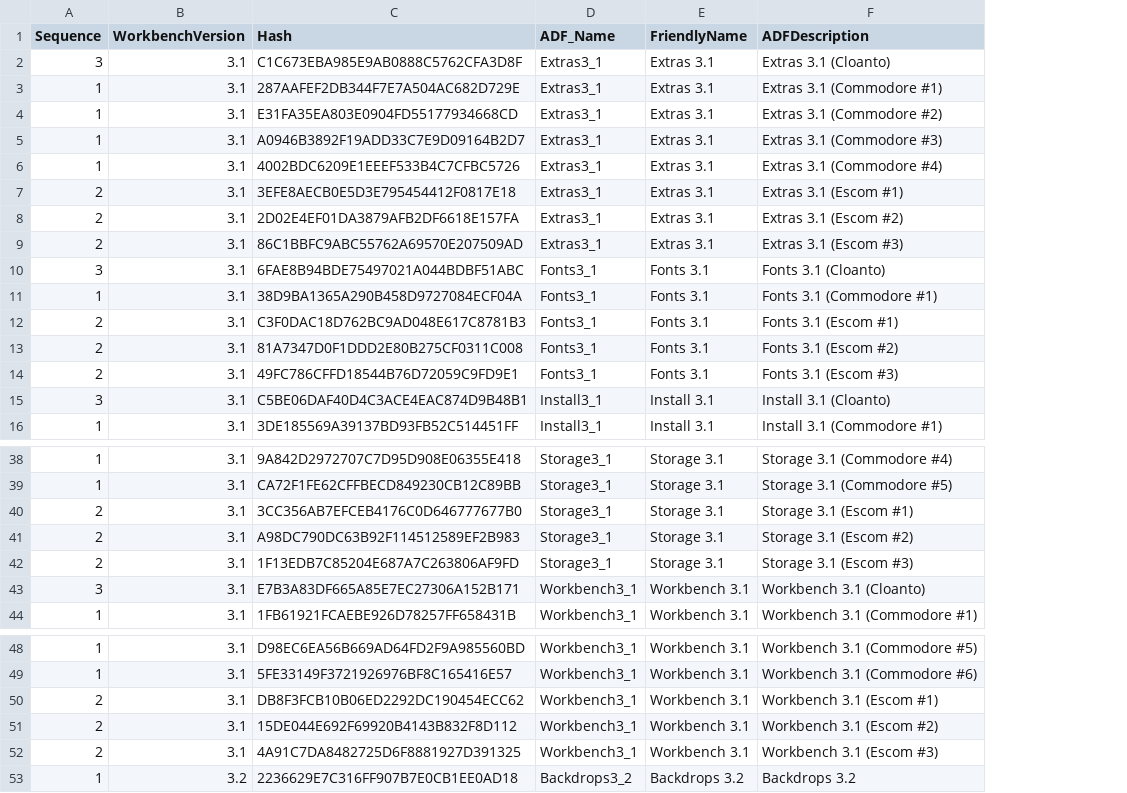
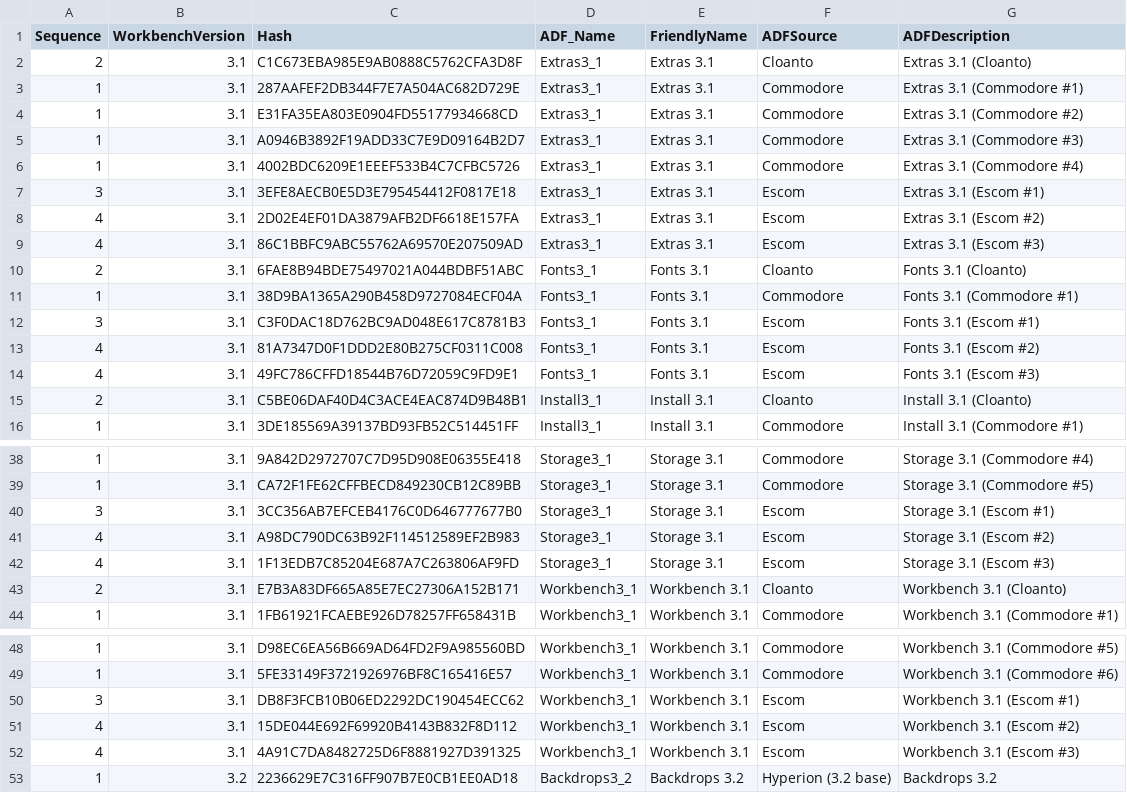
Before and after one commit to mja65/Emu68Imager, a CSV file: InputFiles/ADFHashes.csv, drawn as a sheet; only a part is shown, gaps mark what is left out; the diff covers the shown part only; the diff names each change by its address in the sheet, - before the commit and + after, or states it on an @@ line.

Commit message:
Revised ADF Checking to include additional detail
Added additional detail (source of ADFs, MD5) to user
Deprioritised Escom ADFs for 3.1 so they are selected last
Deprioritised modified versions of Escom ADFs

```diff
--- a/InputFiles/ADFHashes.csv
+++ b/InputFiles/ADFHashes.csv
+column F (ADFSource), rows 2-16: Cloanto | Commodore | Commodore | Commodore | Commodore | Escom | Escom | Escom | Cloanto | Commodore | Escom | Escom | Escom | Cloanto | Commodore; rows 38-44: Commodore | Commodore | Escom | Escom | Escom | Cloanto | Commodore; rows 48-53: Commodore | Commodore | Escom | Escom | Escom | Hyperion (3.2 base)
-A2 (Sequence): 3
+A2 (Sequence): 2
-A7 (Sequence): 2
+A7 (Sequence): 3
-A8:A9 (Sequence): 2
+A8:A9 (Sequence): 4
-A10 (Sequence): 3
+A10 (Sequence): 2
-A12 (Sequence): 2
+A12 (Sequence): 3
-A13:A14 (Sequence): 2
+A13:A14 (Sequence): 4
-A15 (Sequence): 3
+A15 (Sequence): 2
-A40 (Sequence): 2
+A40 (Sequence): 3
-A41:A42 (Sequence): 2
+A41:A42 (Sequence): 4
-A43 (Sequence): 3
+A43 (Sequence): 2
-A50 (Sequence): 2
+A50 (Sequence): 3
-A51:A52 (Sequence): 2
+A51:A52 (Sequence): 4
```
Also changed, not shown: 10 edited cells elsewhere in this file, 1 other file.
